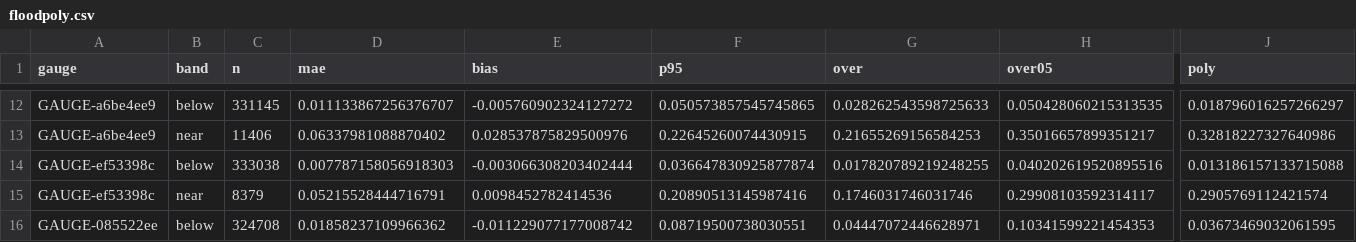
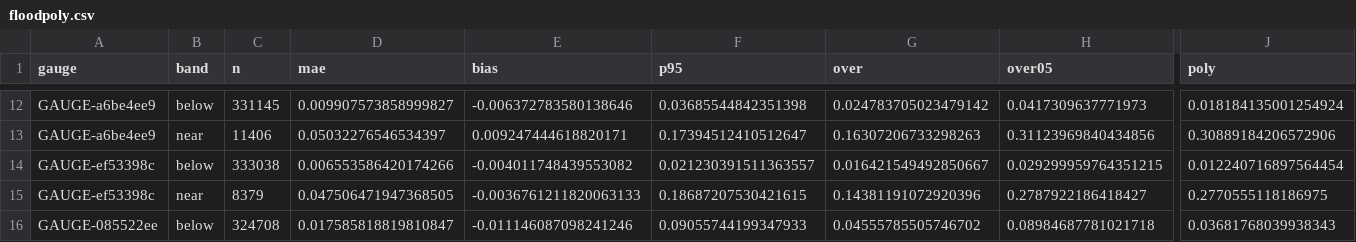
Before and after one commit to MKM-Research-Labs/PhysicalRisk, a CSV file: docs/models/flood_poly_benchmark/floodpoly.csv, drawn as a sheet; only a part is shown, gaps mark what is left out; the diff covers the shown part only; the diff names each change by its address in the sheet, - before the commit and + after, or states it on an @@ line.

```diff
--- a/docs/models/flood_poly_benchmark/floodpoly.csv
+++ b/docs/models/flood_poly_benchmark/floodpoly.csv
-D12 (mae): 0.011133867256376707
+D12 (mae): 0.009907573858999827
-E12 (bias): -0.005760902324127272
+E12 (bias): -0.006372783580138646
-F12 (p95): 0.050573857545745865
+F12 (p95): 0.03685544842351398
-G12 (over): 0.028262543598725633
+G12 (over): 0.024783705023479142
-H12 (over05): 0.050428060215313535
+H12 (over05): 0.0417309637771973
-J12 (poly): 0.018796016257266297
+J12 (poly): 0.018184135001254924
-D13 (mae): 0.06337981088870402
+D13 (mae): 0.05032276546534397
-E13 (bias): 0.028537875829500976
+E13 (bias): 0.009247444618820171
-F13 (p95): 0.22645260074430915
+F13 (p95): 0.17394512410512647
-G13 (over): 0.21655269156584253
+G13 (over): 0.16307206733298263
-H13 (over05): 0.35016657899351217
+H13 (over05): 0.31123969840434856
-J13 (poly): 0.32818227327640986
+J13 (poly): 0.30889184206572906
-D14 (mae): 0.007787158056918303
+D14 (mae): 0.006553586420174266
-E14 (bias): -0.003066308203402444
+E14 (bias): -0.004011748439553082
-F14 (p95): 0.036647830925877874
+F14 (p95): 0.021230391511363557
-G14 (over): 0.017820789219248255
+G14 (over): 0.016421549492850667
-H14 (over05): 0.040202619520895516
+H14 (over05): 0.029299959764351215
-J14 (poly): 0.013186157133715088
+J14 (poly): 0.012240716897564454
-D15 (mae): 0.05215528444716791
+D15 (mae): 0.047506471947368505
-E15 (bias): 0.0098452782414536
+E15 (bias): -0.0036761211820063133
-F15 (p95): 0.20890513145987416
+F15 (p95): 0.18687207530421615
-G15 (over): 0.1746031746031746
+G15 (over): 0.14381191072920396
-H15 (over05): 0.29908103592314117
+H15 (over05): 0.2787922186418427
-J15 (poly): 0.2905769112421574
+J15 (poly): 0.2770555118186975
-D16 (mae): 0.01858237109966362
+D16 (mae): 0.017585818819810847
-E16 (bias): -0.011229077177008742
+E16 (bias): -0.011146087098241246
-F16 (p95): 0.08719500738030551
+F16 (p95): 0.09055744199347933
-G16 (over): 0.04447072446628971
+G16 (over): 0.04555785505746702
-H16 (over05): 0.10341599221454353
+H16 (over05): 0.08984687781021718
-J16 (poly): 0.03673469032061595
+J16 (poly): 0.03681768039938343
```
Also changed, not shown: 101 edited cells elsewhere in this file, 19 other files.
